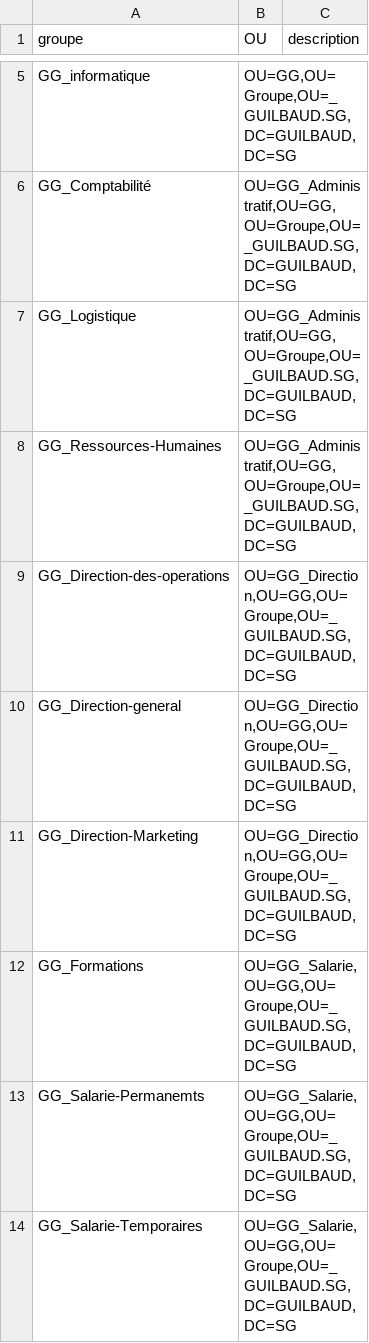
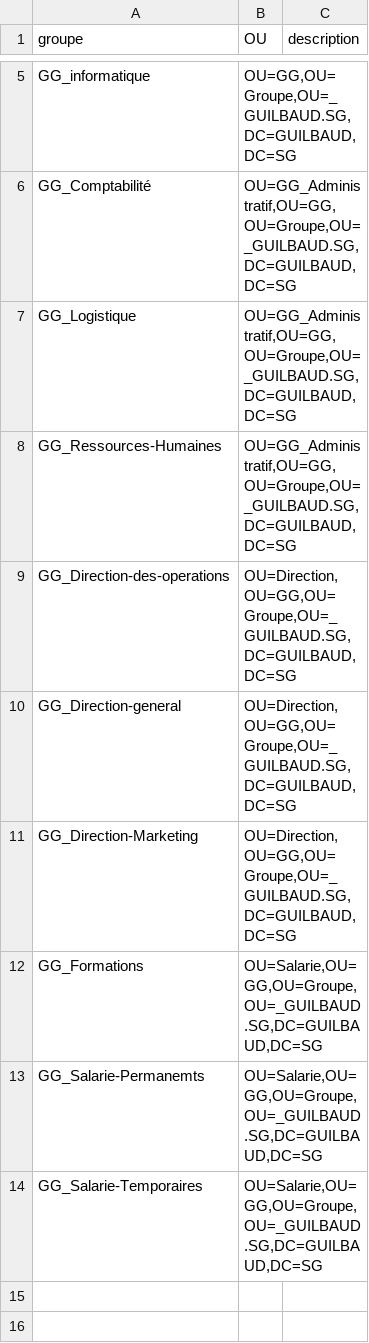
Before and after one commit to sisim44680/BTS-Infra, a CSV file: GG_GUILBAUD.SG.csv, drawn as a sheet; only a part is shown, gaps mark what is left out.

```diff
--- a/GG_GUILBAUD.SG.csv
+++ b/GG_GUILBAUD.SG.csv
@@ -8,7 +8,7 @@ GG_Logistique ;OU=GG_Administratif,OU=GG,OU=Groupe,OU=_GUILBAUD.SG,DC=GUILBAUD,D
 GG_Ressources-Humaines;OU=GG_Administratif,OU=GG,OU=Groupe,OU=_GUILBAUD.SG,DC=GUILBAUD,DC=SG;
-GG_Direction-des-operations;OU=GG_Direction,OU=GG,OU=Groupe,OU=_GUILBAUD.SG,DC=GUILBAUD,DC=SG;
-GG_Direction-general;OU=GG_Direction,OU=GG,OU=Groupe,OU=_GUILBAUD.SG,DC=GUILBAUD,DC=SG;
-GG_Direction-Marketing;OU=GG_Direction,OU=GG,OU=Groupe,OU=_GUILBAUD.SG,DC=GUILBAUD,DC=SG;
-GG_Formations;OU=GG_Salarie,OU=GG,OU=Groupe,OU=_GUILBAUD.SG,DC=GUILBAUD,DC=SG;
-GG_Salarie-Permanemts;OU=GG_Salarie,OU=GG,OU=Groupe,OU=_GUILBAUD.SG,DC=GUILBAUD,DC=SG;
-GG_Salarie-Temporaires;OU=GG_Salarie,OU=GG,OU=Groupe,OU=_GUILBAUD.SG,DC=GUILBAUD,DC=SG;
+GG_Direction-des-operations;OU=Direction,OU=GG,OU=Groupe,OU=_GUILBAUD.SG,DC=GUILBAUD,DC=SG;
+GG_Direction-general;OU=Direction,OU=GG,OU=Groupe,OU=_GUILBAUD.SG,DC=GUILBAUD,DC=SG;
+GG_Direction-Marketing;OU=Direction,OU=GG,OU=Groupe,OU=_GUILBAUD.SG,DC=GUILBAUD,DC=SG;
+GG_Formations;OU=Salarie,OU=GG,OU=Groupe,OU=_GUILBAUD.SG,DC=GUILBAUD,DC=SG;
+GG_Salarie-Permanemts;OU=Salarie,OU=GG,OU=Groupe,OU=_GUILBAUD.SG,DC=GUILBAUD,DC=SG;
+GG_Salarie-Temporaires;OU=Salarie,OU=GG,OU=Groupe,OU=_GUILBAUD.SG,DC=GUILBAUD,DC=SG;
```
Also changed, not shown: 1 other file.
